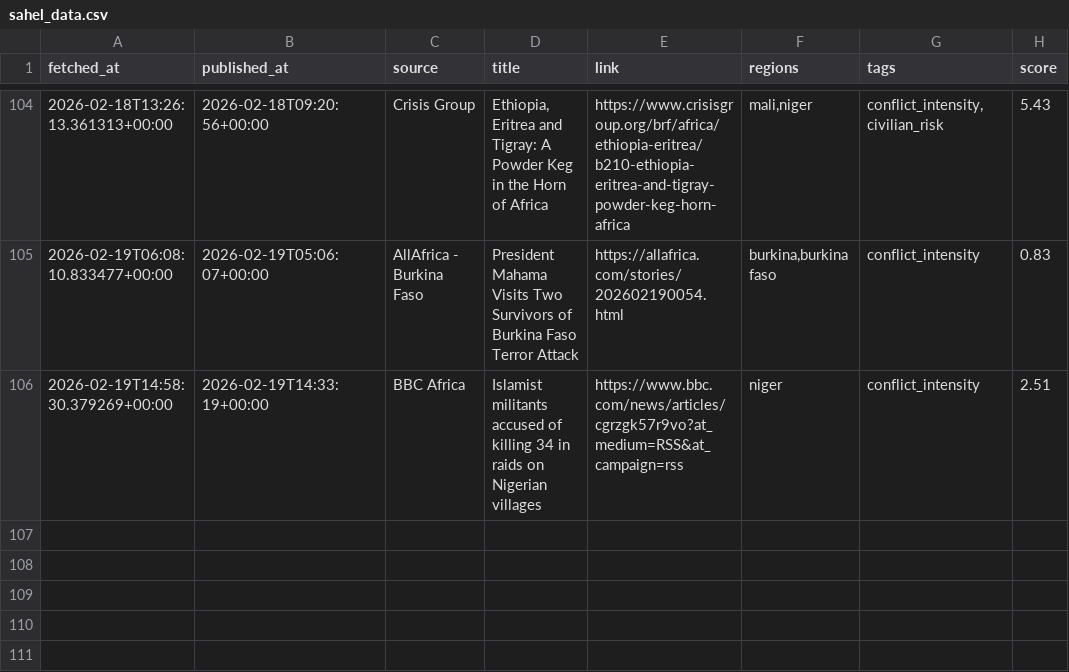
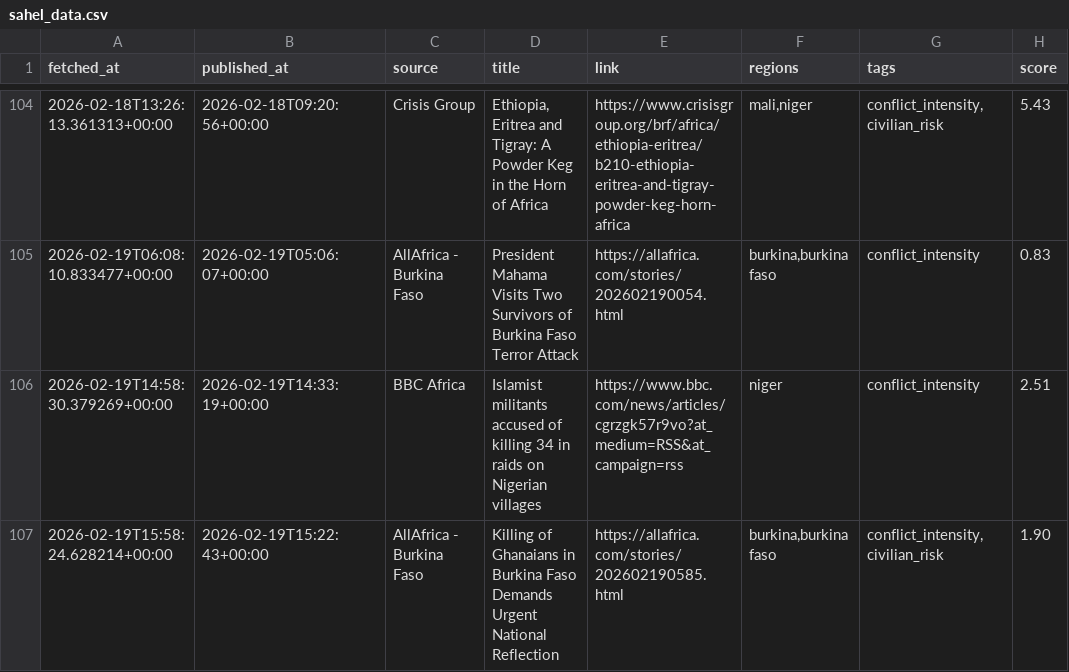
Before and after one commit to MonarchCastleTech/MonarchCastle, a CSV file: Sahel Region Threat Index (SRTI)/sahel_data.csv, drawn as a sheet; only a part is shown, gaps mark what is left out; the diff names each change by its address in the sheet, - before the commit and + after, or states it on an @@ line.

Commit message:
Update SRTI data

```diff
--- a/Sahel Region Threat Index (SRTI)/sahel_data.csv
+++ b/Sahel Region Threat Index (SRTI)/sahel_data.csv
+row 107: 2026-02-19T15:58:24.628214+00:00 | 2026-02-19T15:22:43+00:00 | AllAfrica - Burkina Faso | Killing of Ghanaians in Burkina Faso Demands Urgent National Reflection | https://allafrica.com/stories/202602190585.html | burkina,burkina faso | conflict_intensity,civilian_risk | 1.90
```
Also changed, not shown: 4 other files.
